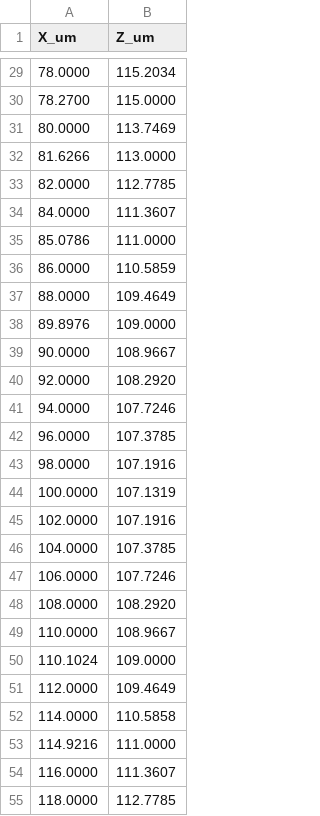
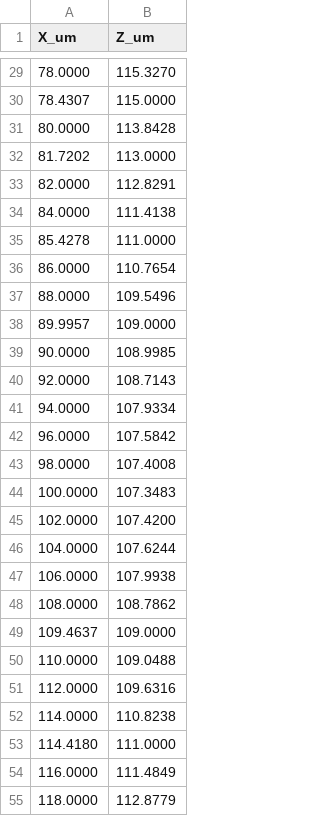
Before and after one commit to yzkhere0129/LBMProject, a CSV file: singlepointbench/contours/lbm_marangoni_contour_50us.csv, drawn as a sheet; only a part is shown, gaps mark what is left out; the diff covers the shown part only.

```diff
--- a/singlepointbench/contours/lbm_marangoni_contour_50us.csv
+++ b/singlepointbench/contours/lbm_marangoni_contour_50us.csv
@@ -29,27 +29,27 @@ X_um,Z_um
-78.0000,115.2034
-78.2700,115.0000
-80.0000,113.7469
-81.6266,113.0000
-82.0000,112.7785
-84.0000,111.3607
-85.0786,111.0000
-86.0000,110.5859
-88.0000,109.4649
-89.8976,109.0000
-90.0000,108.9667
-92.0000,108.2920
-94.0000,107.7246
-96.0000,107.3785
-98.0000,107.1916
-100.0000,107.1319
-102.0000,107.1916
-104.0000,107.3785
-106.0000,107.7246
-108.0000,108.2920
-110.0000,108.9667
-110.1024,109.0000
-112.0000,109.4649
-114.0000,110.5858
-114.9216,111.0000
-116.0000,111.3607
-118.0000,112.7785
+78.0000,115.3270
+78.4307,115.0000
+80.0000,113.8428
+81.7202,113.0000
+82.0000,112.8291
+84.0000,111.4138
+85.4278,111.0000
+86.0000,110.7654
+88.0000,109.5496
+89.9957,109.0000
+90.0000,108.9985
+92.0000,108.7143
+94.0000,107.9334
+96.0000,107.5842
+98.0000,107.4008
+100.0000,107.3483
+102.0000,107.4200
+104.0000,107.6244
+106.0000,107.9938
+108.0000,108.7862
+109.4637,109.0000
+110.0000,109.0488
+112.0000,109.6316
+114.0000,110.8238
+114.4180,111.0000
+116.0000,111.4849
+118.0000,112.8779
```
Also changed, not shown: 4 added rows, 4 removed rows and 54 edited cells elsewhere in this file, singlepointbench/contours/lbm_marangoni_contour_25us.csv, singlepointbench/contours/lbm_temperature_25us.csv, 7 other files.
